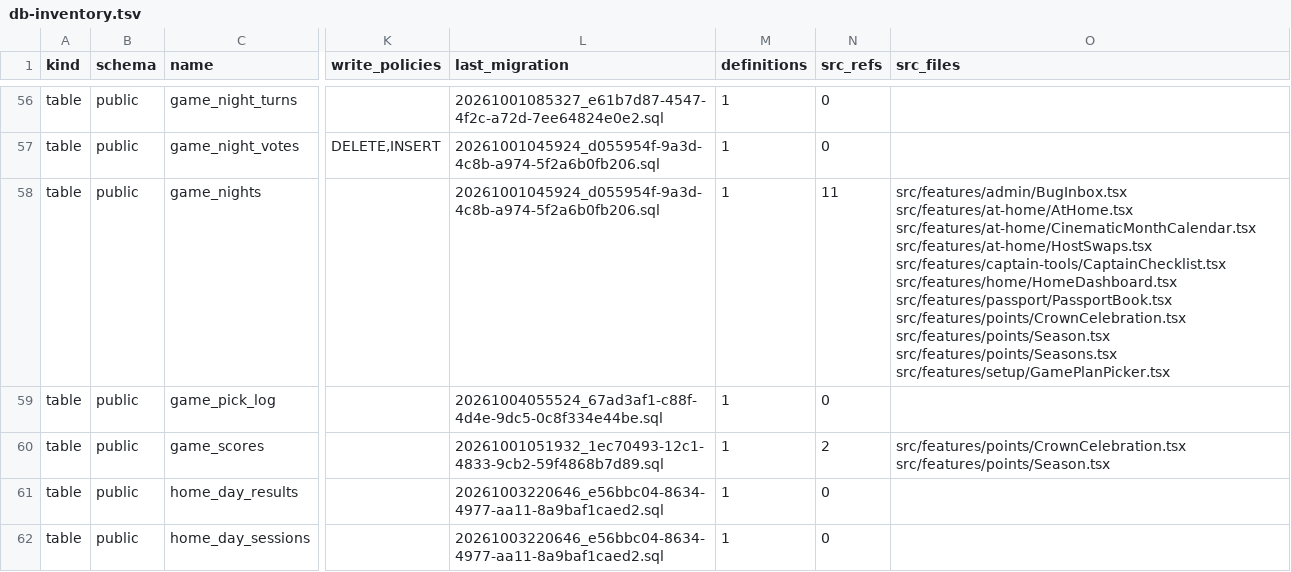
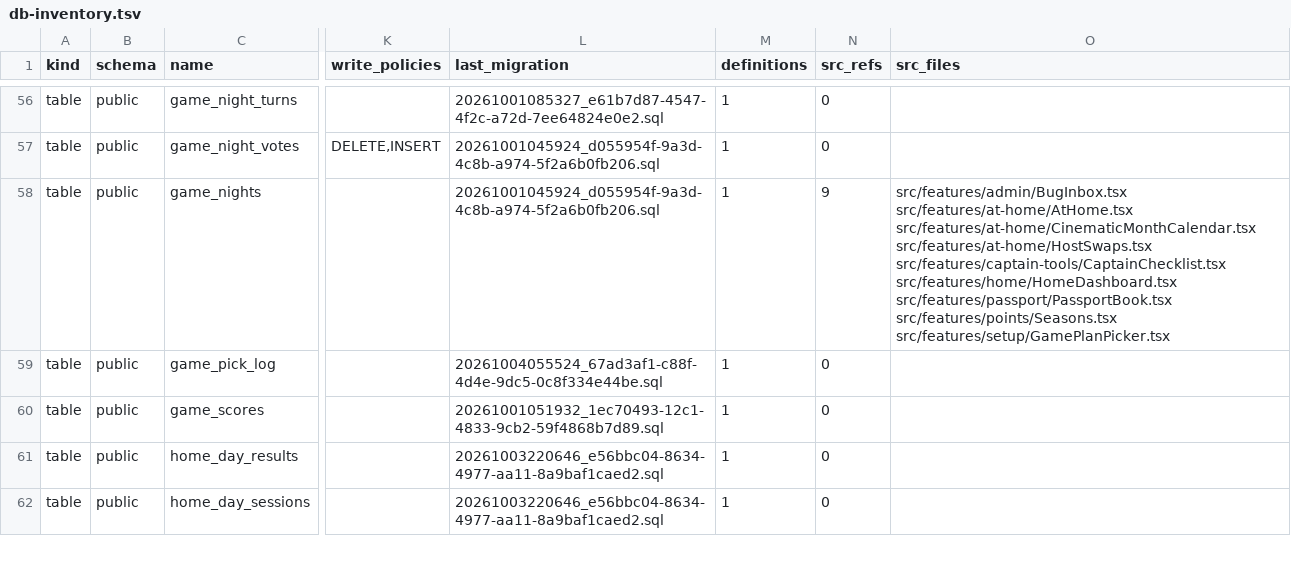
Before and after one commit to KAMALr80/Trip_bbtl, a TSV file: docs/inventory/db-inventory.tsv, drawn as a sheet; only a part is shown, gaps mark what is left out; the diff covers the shown part only; the diff names each change by its address in the sheet, - before the commit and + after, or states it on an @@ line.

```diff
--- a/docs/inventory/db-inventory.tsv
+++ b/docs/inventory/db-inventory.tsv
-N58 (src_refs): 11
+N58 (src_refs): 9
-O58 (src_files): …src/features/home/HomeDashboard.tsx src/features/passport/PassportBook.tsx src/features/points/CrownCelebration.tsx src/features/points/Season.tsx src/features/points/Seasons.tsx src/features/setup/GamePlanPicker.tsx
+O58 (src_files): …src/features/home/HomeDashboard.tsx src/features/passport/PassportBook.tsx src/features/points/Seasons.tsx src/features/setup/GamePlanPicker.tsx
-N60 (src_refs): 2
+N60 (src_refs): 0
-O60 (src_files): src/features/points/CrownCelebration.tsx src/features/points/Season.tsx
+O60 (src_files): (empty)
```
Also changed, not shown: 73 edited cells elsewhere in this file, 32 other files.
